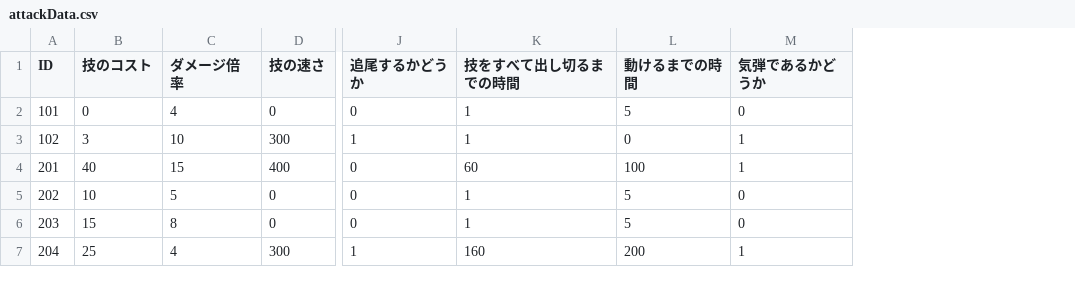
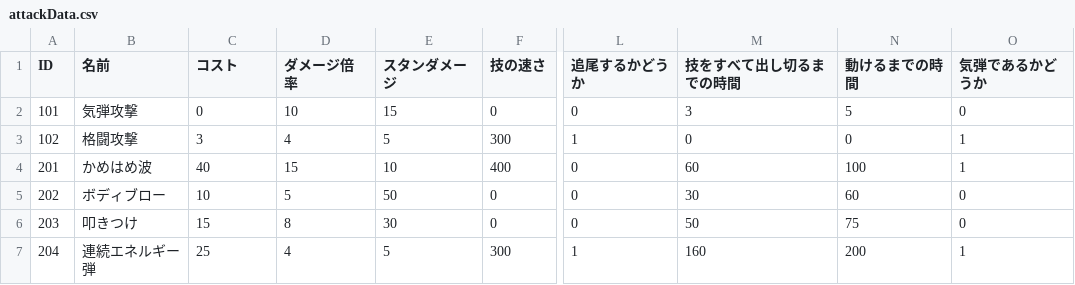
Before and after one commit to ma-si-419/KOUMOTTO, a CSV file: data/attackData.csv, drawn as a sheet; only a part is shown, gaps mark what is left out; addresses are those after the commit; the diff names each change by its address in the sheet, - before the commit and + after, or states it on an @@ line.

```diff
--- a/data/attackData.csv
+++ b/data/attackData.csv
+column B (名前), rows 2-7: 気弾攻撃 | 格闘攻撃 | かめはめ波 | ボディブロー | 叩きつけ | 連続エネルギー弾
+column E (スタンダメージ), rows 2-7: 15 | 5 | 10 | 50 | 30 | 5
-C1: 技のコスト
+C1: コスト
-D2 (ダメージ倍率): 4
+D2 (ダメージ倍率): 10
-M2 (技をすべて出し切るまでの時間): 1
+M2 (技をすべて出し切るまでの時間): 3
-D3 (ダメージ倍率): 10
+D3 (ダメージ倍率): 4
-M3 (技をすべて出し切るまでの時間): 1
+M3 (技をすべて出し切るまでの時間): 0
-M5 (技をすべて出し切るまでの時間): 1
+M5 (技をすべて出し切るまでの時間): 30
-N5 (動けるまでの時間): 5
+N5 (動けるまでの時間): 60
-M6 (技をすべて出し切るまでの時間): 1
+M6 (技をすべて出し切るまでの時間): 50
-N6 (動けるまでの時間): 5
+N6 (動けるまでの時間): 75
```
Also changed, not shown: 23 other files.
